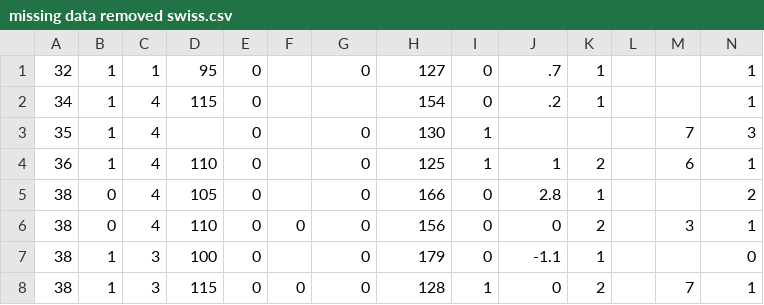
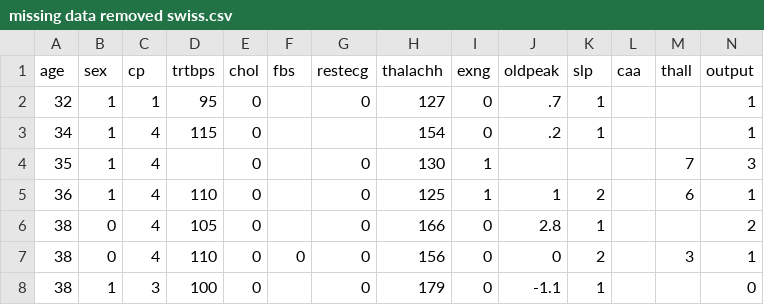
Before and after one commit to packetrat/heart-attack-data, a CSV file: missing data removed swiss.csv, drawn as a sheet; only a part is shown; the shorter side is filled out with more unchanged rows; the diff names each change by its address in the sheet, - before the commit and + after, or states it on an @@ line.

Commit message:
Update missing data removed swiss.csv

```diff
--- a/missing data removed swiss.csv
+++ b/missing data removed swiss.csv
+row 1: age | sex | cp | trtbps | chol | fbs | restecg | thalachh | exng | oldpeak | slp | caa | thall | output
```
